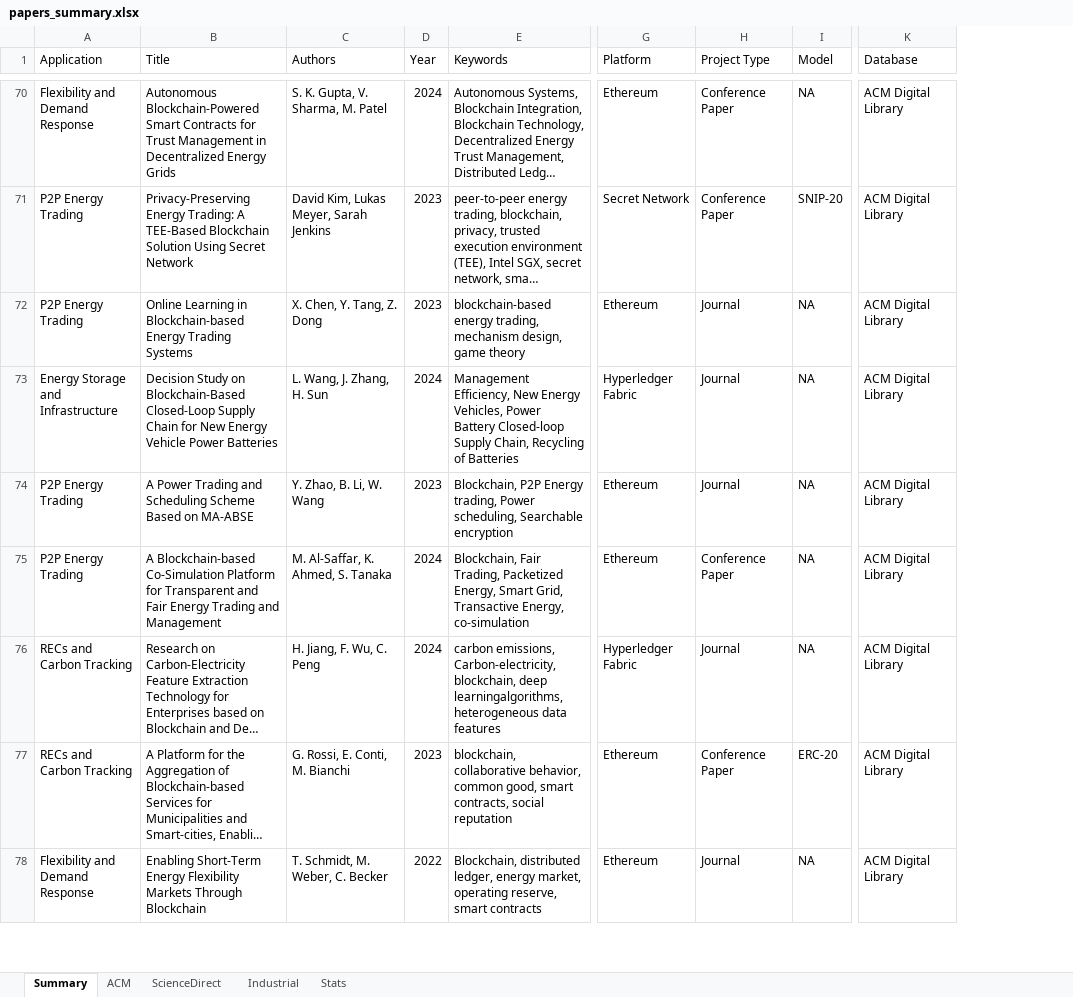
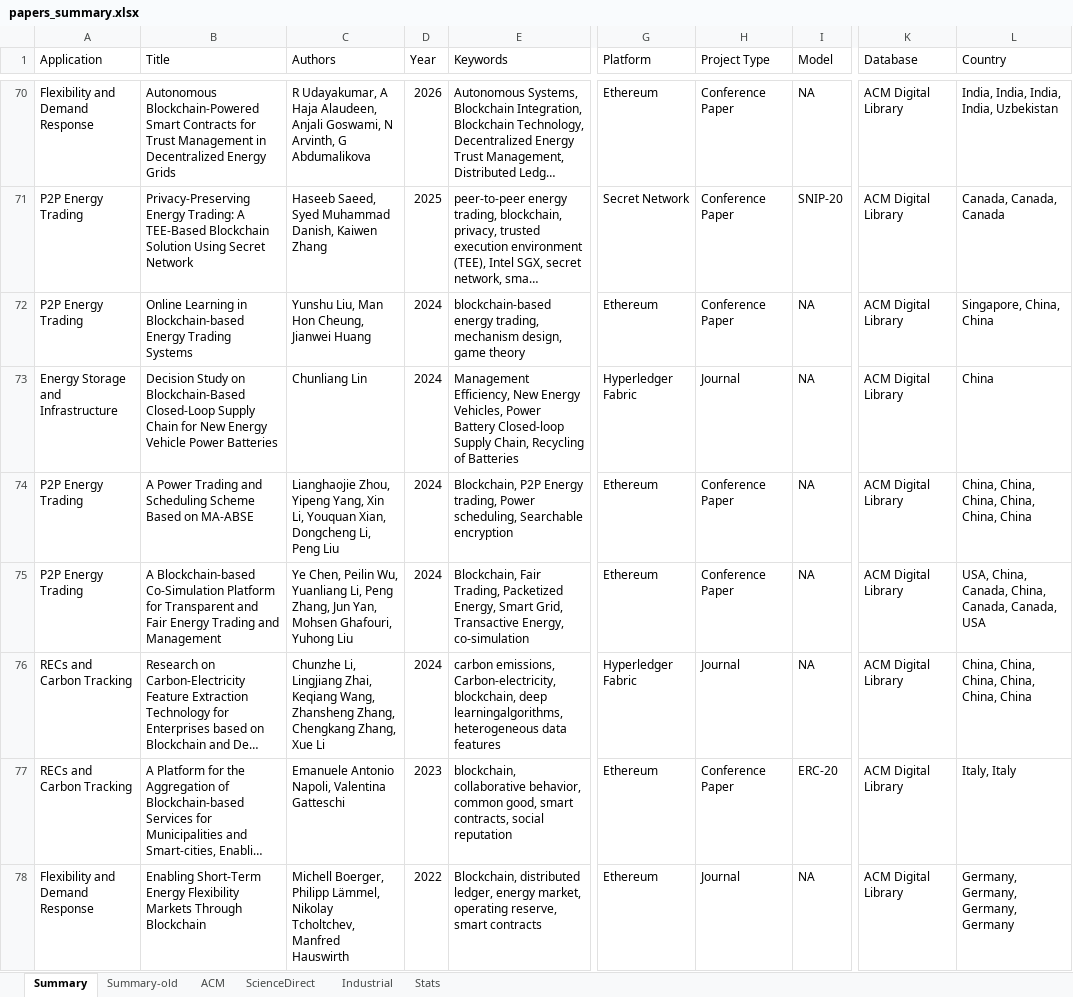
Before and after one commit to CaixiangFan/tokenization-survey, an Excel workbook: data/papers_summary.xlsx, sheet Summary, drawn as a sheet; only a part is shown, gaps mark what is left out; long unchanged cells end in …; values as stored, in another font and other column widths than the file's, no cell formats; the diff covers the shown part only; the diff names each change by its address in the sheet, - before the commit and + after, or states it on an @@ line.

```diff
--- a/data/papers_summary.xlsx (sheet Summary)
+++ b/data/papers_summary.xlsx (sheet Summary)
+sheet tab: Summary-old
+column L (Country), rows 70-78: India, India, India, India, Uzbekistan | Canada, Canada, Canada | Singapore, China, China | China | China, China, China, China, China, China | USA, China, Canada, China, Canada, Canada, USA | China, China, China, China, China, China | Italy, Italy | Germany, Germany, Germany, Germany
-C70 (Authors): S. K. Gupta, V. Sharma, M. Patel
+C70 (Authors): R Udayakumar, A Haja Alaudeen, Anjali Goswami, N Arvinth, G Abdumalikova
-D70 (Year): 2024
+D70 (Year): 2026
-C71 (Authors): David Kim, Lukas Meyer, Sarah Jenkins
+C71 (Authors): Haseeb Saeed, Syed Muhammad Danish, Kaiwen Zhang
-D71 (Year): 2023
+D71 (Year): 2025
-C72 (Authors): X. Chen, Y. Tang, Z. Dong
+C72 (Authors): Yunshu Liu, Man Hon Cheung, Jianwei Huang
-D72 (Year): 2023
+D72 (Year): 2024
-H72 (Project Type): Journal
+H72 (Project Type): Conference Paper
-C73 (Authors): L. Wang, J. Zhang, H. Sun
+C73 (Authors): Chunliang Lin
-C74 (Authors): Y. Zhao, B. Li, W. Wang
+C74 (Authors): Lianghaojie Zhou, Yipeng Yang, Xin Li, Youquan Xian, Dongcheng Li, Peng Liu
-D74 (Year): 2023
+D74 (Year): 2024
-H74 (Project Type): Journal
+H74 (Project Type): Conference Paper
-C75 (Authors): M. Al-Saffar, K. Ahmed, S. Tanaka
+C75 (Authors): Ye Chen, Peilin Wu, Yuanliang Li, Peng Zhang, Jun Yan, Mohsen Ghafouri, Yuhong Liu
-C76 (Authors): H. Jiang, F. Wu, C. Peng
+C76 (Authors): Chunzhe Li, Lingjiang Zhai, Keqiang Wang, Zhansheng Zhang, Chengkang Zhang, Xue Li
-C77 (Authors): G. Rossi, E. Conti, M. Bianchi
+C77 (Authors): Emanuele Antonio Napoli, Valentina Gatteschi
-C78 (Authors): T. Schmidt, M. Weber, C. Becker
+C78 (Authors): Michell Boerger, Philipp Lämmel, Nikolay Tcholtchev, Manfred Hauswirth
```
Also changed, not shown: 1 removed row and 96 edited cells elsewhere in this sheet, cell formats, 9 other files.
